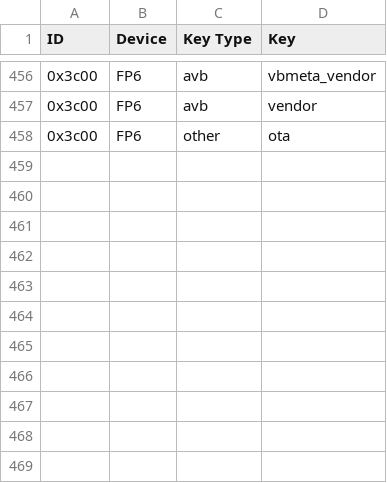
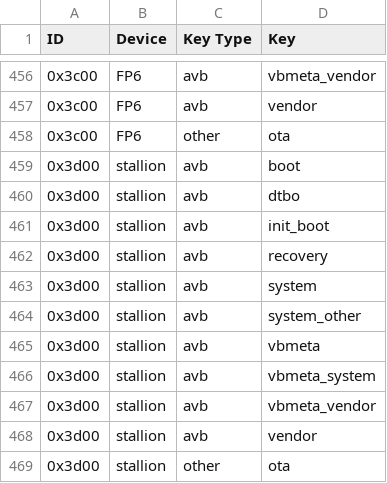
Before and after one commit to CalyxOS/vendor_calyx, a TSV file: scripts/pkcs11/keymap.tsv, drawn as a sheet; only a part is shown, gaps mark what is left out; the diff names each change by its address in the sheet, - before the commit and + after, or states it on an @@ line.

Commit message:
scripts: Add stallion
Change-Id: I38539d31b471095c8da50b2f47a7ae3cfa5fc4b8

```diff
--- a/scripts/pkcs11/keymap.tsv
+++ b/scripts/pkcs11/keymap.tsv
+row 459: 0x3d00 | stallion | avb | boot
+row 460: 0x3d00 | stallion | avb | dtbo
+row 461: 0x3d00 | stallion | avb | init_boot
+row 462: 0x3d00 | stallion | avb | recovery
+row 463: 0x3d00 | stallion | avb | system
+row 464: 0x3d00 | stallion | avb | system_other
+row 465: 0x3d00 | stallion | avb | vbmeta
+row 466: 0x3d00 | stallion | avb | vbmeta_system
+row 467: 0x3d00 | stallion | avb | vbmeta_vendor
+row 468: 0x3d00 | stallion | avb | vendor
+row 469: 0x3d00 | stallion | other | ota
```
Also changed, not shown: 3 other files.
